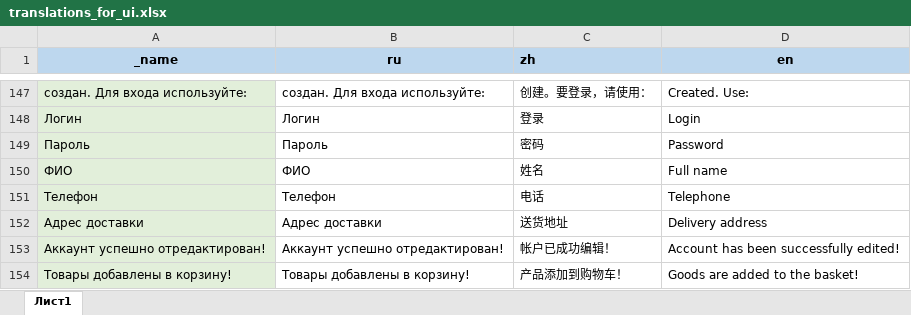
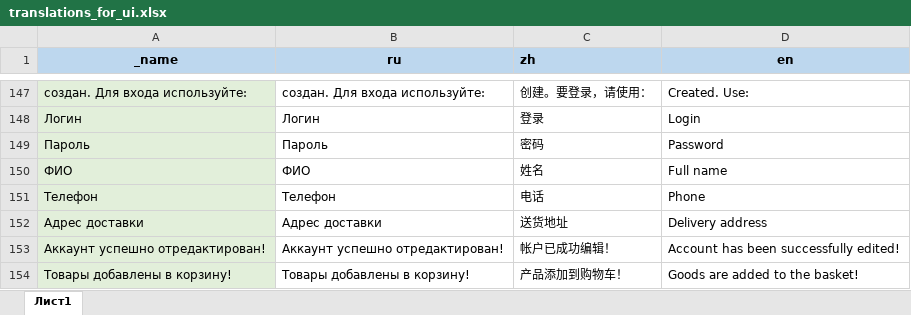
Before and after one commit to AlekseyMalakhov/bortik-project, an Excel workbook: server/translations_for_ui.xlsx, sheet Лист1, drawn as a sheet; only a part is shown, gaps mark what is left out; values as stored, in another font and other column widths than the file's, no borders; charts and pictures not drawn; the diff names each change by its address in the sheet, - before the commit and + after, or states it on an @@ line.

Commit message:
account data table translation

```diff
--- a/server/translations_for_ui.xlsx (sheet Лист1)
+++ b/server/translations_for_ui.xlsx (sheet Лист1)
-D151 (en): Telephone
+D151 (en): Phone
```
Also changed, not shown: 1 other file.
